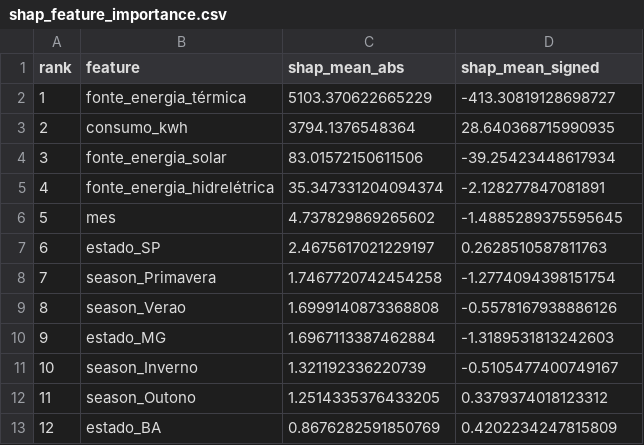
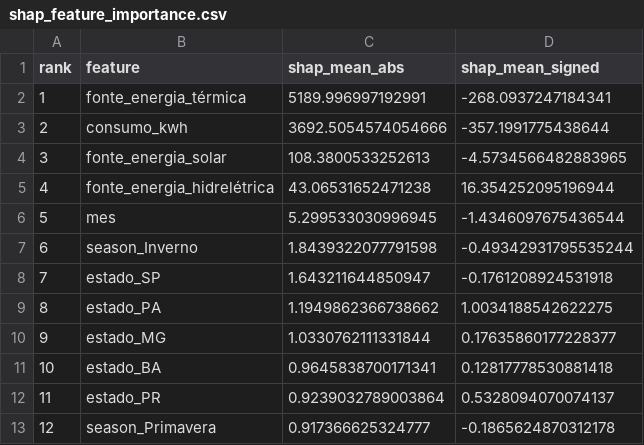
Before and after one commit to carbon-footprint-analysis/carbon-footprint-analysis, a CSV file: notebooks/shap_feature_importance.csv, drawn as a sheet; only a part is shown; the diff covers the shown part only.

Commit message:
feat: implement model deployment notebook, Streamlit dashboard, and SHAP explainability analysis

```diff
--- a/notebooks/shap_feature_importance.csv
+++ b/notebooks/shap_feature_importance.csv
@@ -1,13 +1,13 @@
 rank,feature,shap_mean_abs,shap_mean_signed
-1,fonte_energia_térmica,5103.370622665229,-413.30819128698727
-2,consumo_kwh,3794.1376548364,28.640368715990935
-3,fonte_energia_solar,83.01572150611506,-39.25423448617934
-4,fonte_energia_hidrelétrica,35.347331204094374,-2.128277847081891
-5,mes,4.737829869265602,-1.4885289375595645
-6,estado_SP,2.4675617021229197,0.2628510587811763
-7,season_Primavera,1.7467720742454258,-1.2774094398151754
-8,season_Verao,1.6999140873368808,-0.5578167938886126
-9,estado_MG,1.6967113387462884,-1.3189531813242603
-10,season_Inverno,1.321192336220739,-0.5105477400749167
-11,season_Outono,1.2514335376433205,0.3379374018123312
-12,estado_BA,0.8676282591850769,0.4202234247815809
+1,fonte_energia_térmica,5189.996997192991,-268.0937247184341
+2,consumo_kwh,3692.5054574054666,-357.1991775438644
+3,fonte_energia_solar,108.3800533252613,-4.5734566482883965
+4,fonte_energia_hidrelétrica,43.06531652471238,16.354252095196944
+5,mes,5.299533030996945,-1.4346097675436544
+6,season_Inverno,1.8439322077791598,-0.49342931795535244
+7,estado_SP,1.643211644850947,-0.1761208924531918
+8,estado_PA,1.1949862366738662,1.0034188542622275
+9,estado_MG,1.0330762111331844,0.17635860177228377
+10,estado_BA,0.9645838700171341,0.12817778530881418
+11,estado_PR,0.9239032789003864,0.5328094070074137
+12,season_Primavera,0.917366625324777,-0.1865624870312178
```
Also changed, not shown: 85 edited cells elsewhere in this file, 13 other files.
